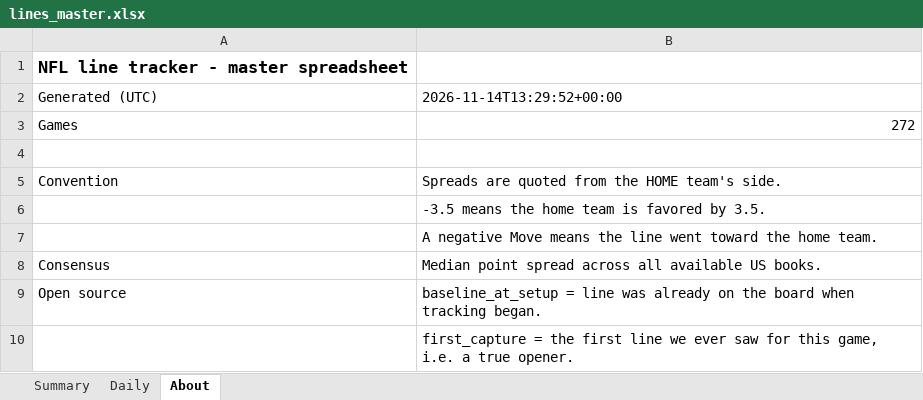
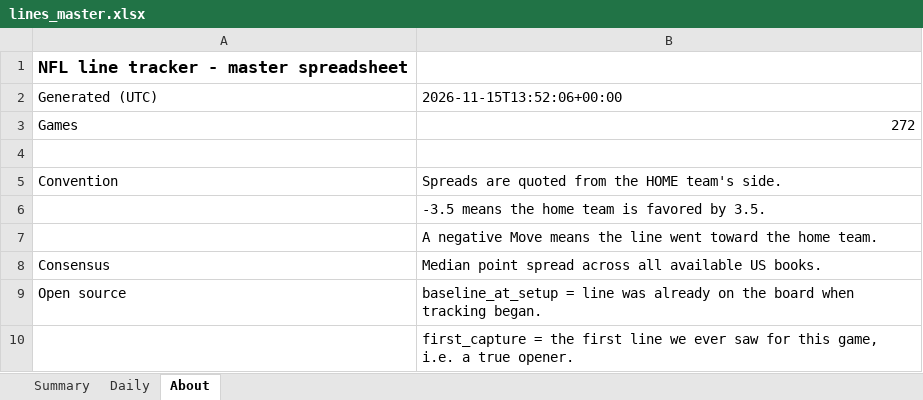
Before and after one commit to G4-Admin/nfl-line-tracker, an Excel workbook: data/lines_master.xlsx, sheet About, drawn as a sheet; values as stored, in another font and other column widths than the file's, no borders; the diff names each change by its address in the sheet, - before the commit and + after, or states it on an @@ line.

```diff
--- a/data/lines_master.xlsx (sheet About)
+++ b/data/lines_master.xlsx (sheet About)
-B2: 2026-11-14T13:29:52+00:00
+B2: 2026-11-15T13:52:06+00:00
```
Also changed, not shown: sheet Daily, sheet Summary, 5 other files.
